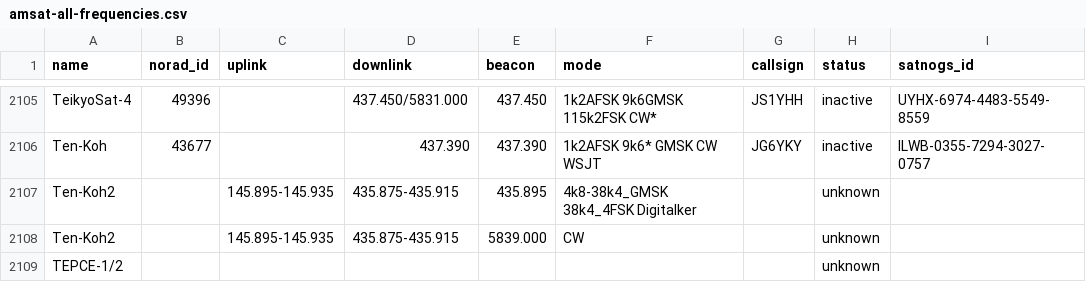
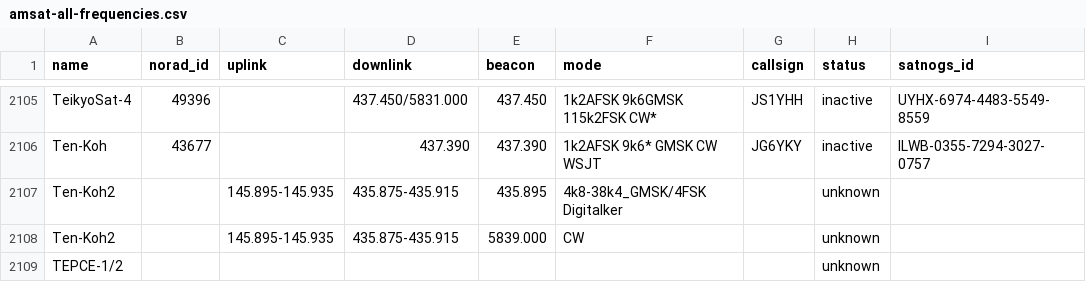
Before and after one commit to palewire/amateur-satellite-database, a CSV file: data/amsat-all-frequencies.csv, drawn as a sheet; only a part is shown, gaps mark what is left out; the diff covers the shown part only.

```diff
--- a/data/amsat-all-frequencies.csv
+++ b/data/amsat-all-frequencies.csv
@@ -2106,3 +2106,3 @@ TeikyoSat-4,49396,,437.450/5831.000,437.450,1k2AFSK 9k6GMSK 115k2FSK CW*,JS1YHH,
 Ten-Koh,43677,,437.390,437.390,1k2AFSK 9k6* GMSK CW WSJT,JG6YKY,inactive,ILWB-0355-7294-3027-0757
-Ten-Koh2,,145.895-145.935,435.875-435.915,435.895,4k8-38k4_GMSK 38k4_4FSK Digitalker,,unknown,
+Ten-Koh2,,145.895-145.935,435.875-435.915,435.895,4k8-38k4_GMSK/4FSK Digitalker,,unknown,
 Ten-Koh2,,145.895-145.935,435.875-435.915,5839.000,CW,,unknown,
```
Also changed, not shown: 5 edited cells elsewhere in this file, data/satnogs.csv, 2 other files.
